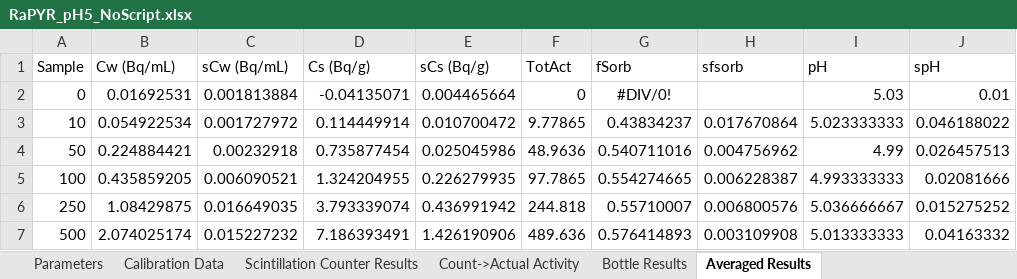
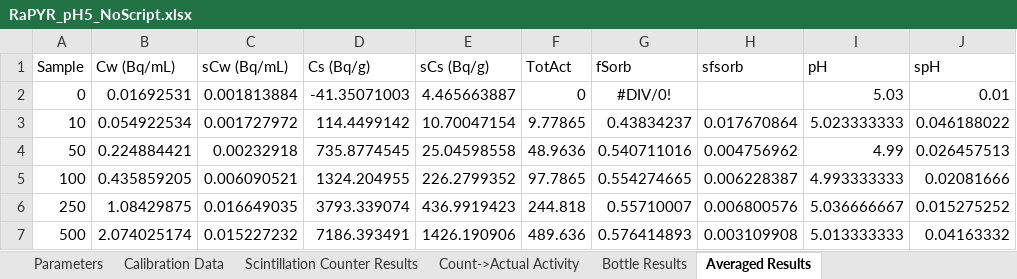
Before and after one commit to machen/RadiumSorption, an Excel workbook: Sorption Experiments/RaPYR_pH5/RaPYR_pH5_NoScript.xlsx, sheet Averaged Results, drawn as a sheet; values as stored, in another font and other column widths than the file's, no borders; the diff names each change by its address in the sheet, - before the commit and + after, or states it on an @@ line.

```diff
--- a/Sorption Experiments/RaPYR_pH5/RaPYR_pH5_NoScript.xlsx (sheet Averaged Results)
+++ b/Sorption Experiments/RaPYR_pH5/RaPYR_pH5_NoScript.xlsx (sheet Averaged Results)
-D2 (Cs (Bq/g)): -0.04135071
+D2 (Cs (Bq/g)): -41.35071003
-E2 (sCs (Bq/g)): 0.004465664
+E2 (sCs (Bq/g)): 4.465663887
-D3 (Cs (Bq/g)): 0.114449914
+D3 (Cs (Bq/g)): 114.4499142
-E3 (sCs (Bq/g)): 0.010700472
+E3 (sCs (Bq/g)): 10.70047154
-D4 (Cs (Bq/g)): 0.735877454
+D4 (Cs (Bq/g)): 735.8774545
-E4 (sCs (Bq/g)): 0.025045986
+E4 (sCs (Bq/g)): 25.04598558
-D5 (Cs (Bq/g)): 1.324204955
+D5 (Cs (Bq/g)): 1324.204955
-E5 (sCs (Bq/g)): 0.226279935
+E5 (sCs (Bq/g)): 226.2799352
-D6 (Cs (Bq/g)): 3.793339074
+D6 (Cs (Bq/g)): 3793.339074
-E6 (sCs (Bq/g)): 0.436991942
+E6 (sCs (Bq/g)): 436.9919423
-D7 (Cs (Bq/g)): 7.186393491
+D7 (Cs (Bq/g)): 7186.393491
-E7 (sCs (Bq/g)): 1.426190906
+E7 (sCs (Bq/g)): 1426.190906
```
Also changed, not shown: sheet Bottle Results, charts or pictures, Manuscript/Figures/Data/Figure7-Pyrite 1 site DDL Deprotonated Site Data.xlsx, Manuscript/Tables/Table1-KdValuesAndMineralProp.xlsx, 9 other files.
